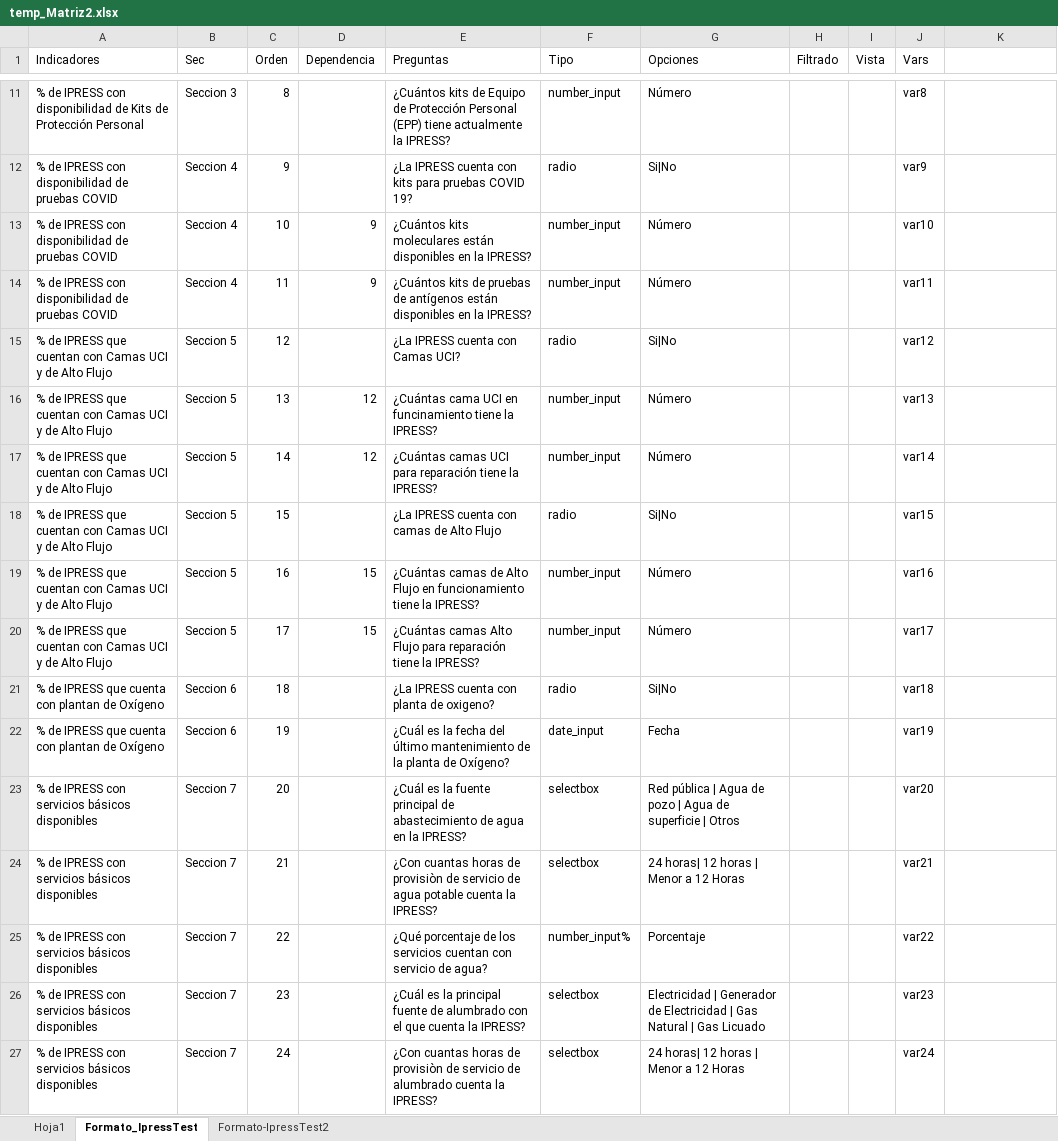
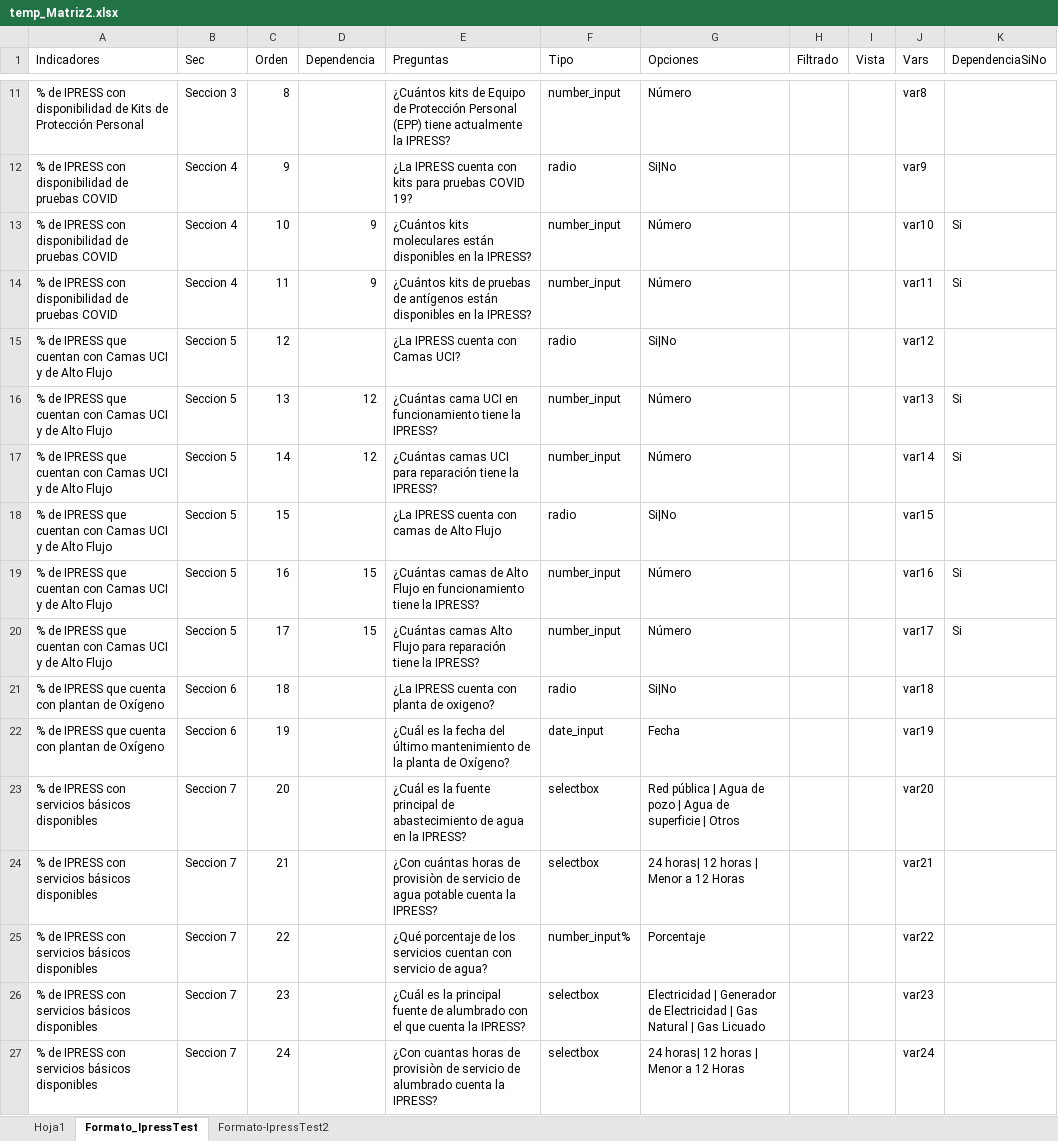
Before and after one commit to RenzoGamero/Streamlit-Heroku-Forms, an Excel workbook: temp_Matriz2.xlsx, sheet Formato_IpressTest, drawn as a sheet; only a part is shown, gaps mark what is left out; values as stored, in another font and other column widths than the file's, no cell formats; charts and pictures not drawn; the diff covers the shown part only; the diff names each change by its address in the sheet, - before the commit and + after, or states it on an @@ line.

```diff
--- a/temp_Matriz2.xlsx (sheet Formato_IpressTest)
+++ b/temp_Matriz2.xlsx (sheet Formato_IpressTest)
-K1: (empty)
+K1: DependenciaSiNo
-K13:K14 (DependenciaSiNo): (empty)
+K13:K14 (DependenciaSiNo): Si
-E16 (Preguntas): …UCI en funcinamiento tiene la…
+E16 (Preguntas): …UCI en funcionamiento tiene la…
-K16:K17 (DependenciaSiNo): (empty)
+K16:K17 (DependenciaSiNo): Si
-K19:K20 (DependenciaSiNo): (empty)
+K19:K20 (DependenciaSiNo): Si
-E24 (Preguntas): ¿Con cuantas horas de…
+E24 (Preguntas): ¿Con cuántas horas de…
```
Also changed, not shown: 3 added rows and 156 edited cells elsewhere in this sheet, sheet Hoja1, cell formats, 3 other files.
